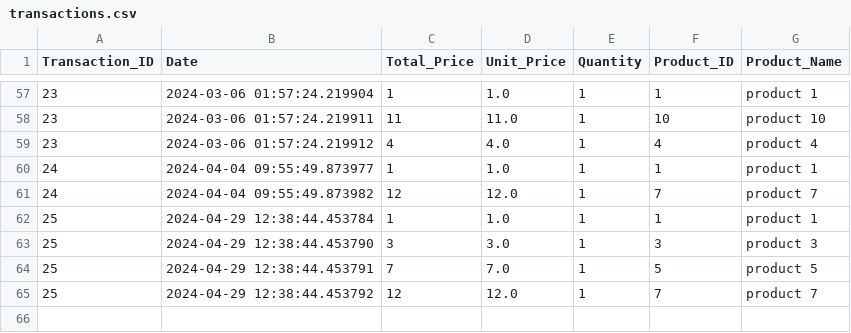
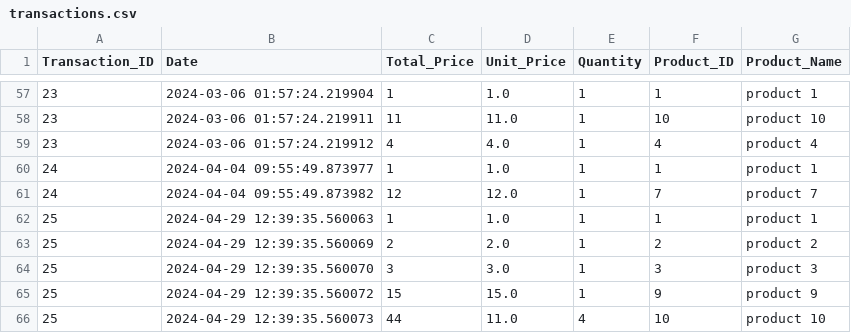
Before and after one commit to laytonprend/POS-Solution, a CSV file: transactions.csv, drawn as a sheet; only a part is shown, gaps mark what is left out.

Commit message:
Updating transactions.csv data

```diff
--- a/transactions.csv
+++ b/transactions.csv
@@ -61,5 +61,6 @@ Transaction_ID,Date,Total_Price,Unit_Price,Quantity,Product_ID,Product_Name
 24,2024-04-04 09:55:49.873982,12,12.0,1,7,product 7
-25,2024-04-29 12:38:44.453784,1,1.0,1,1,product 1
-25,2024-04-29 12:38:44.453790,3,3.0,1,3,product 3
-25,2024-04-29 12:38:44.453791,7,7.0,1,5,product 5
-25,2024-04-29 12:38:44.453792,12,12.0,1,7,product 7
+25,2024-04-29 12:39:35.560063,1,1.0,1,1,product 1
+25,2024-04-29 12:39:35.560069,2,2.0,1,2,product 2
+25,2024-04-29 12:39:35.560070,3,3.0,1,3,product 3
+25,2024-04-29 12:39:35.560072,15,15.0,1,9,product 9
+25,2024-04-29 12:39:35.560073,44,11.0,4,10,product 10
```
